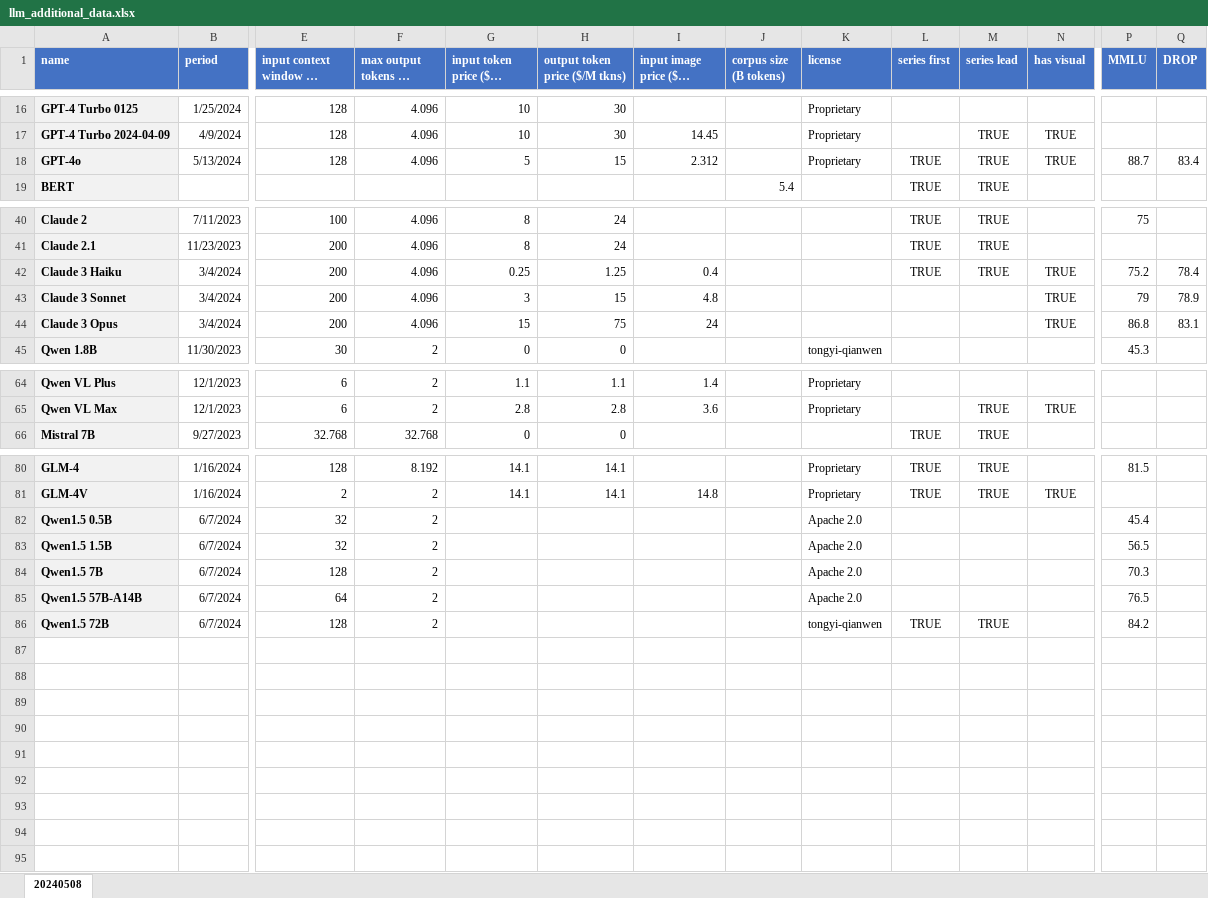
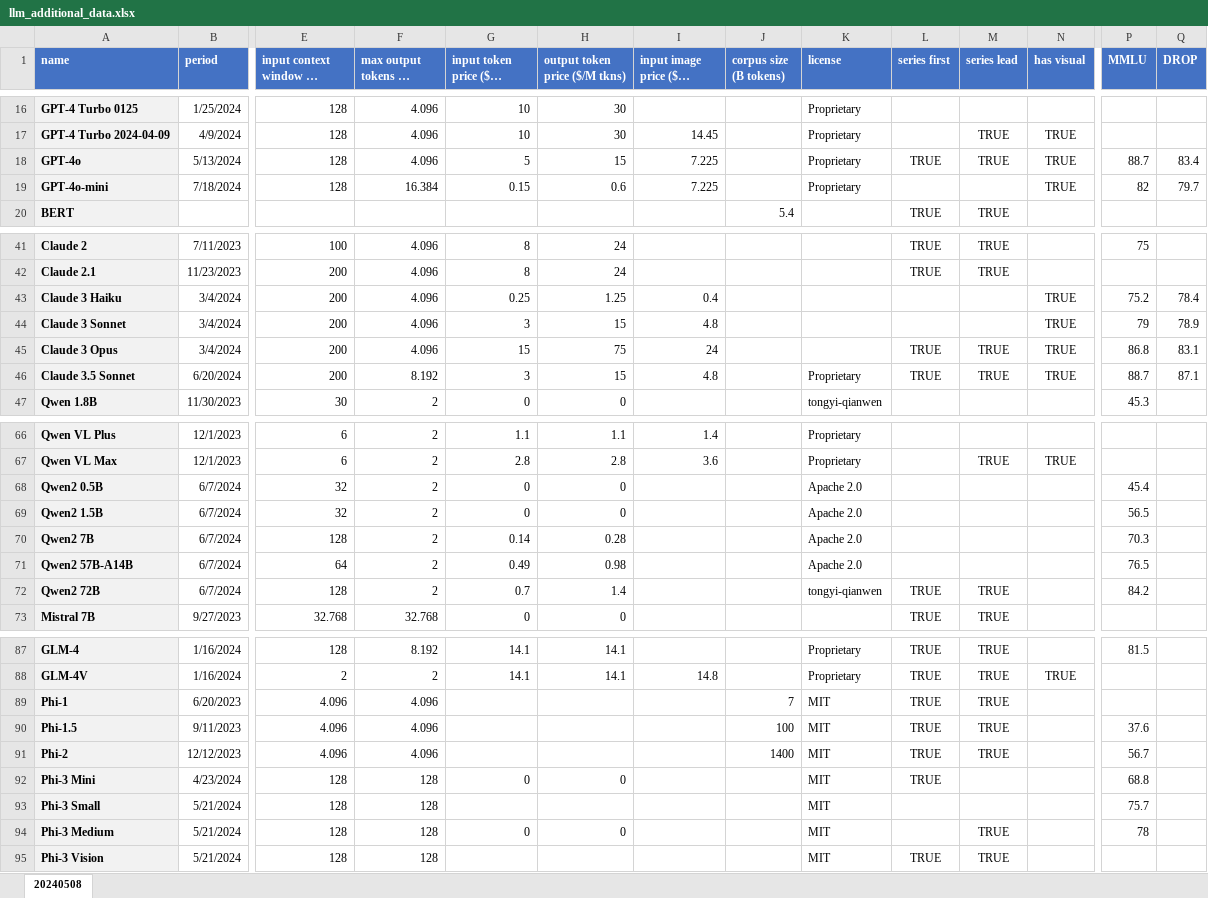
Before and after one commit to neilsun2009/BogoInsight, an Excel workbook: BogoInsight/crawlers/llm_additional_data.xlsx, sheet 20240508, drawn as a sheet; only a part is shown, gaps mark what is left out; long unchanged cells end in …; values as stored, in another font and other column widths than the file's, no borders; removed rows and columns are numbered as before the commit, all else as after; rows hold the shown columns only; the diff names each change by its address in the sheet, - before the commit and + after, or states it on an @@ line.

```diff
--- a/BogoInsight/crawlers/llm_additional_data.xlsx (sheet 20240508)
+++ b/BogoInsight/crawlers/llm_additional_data.xlsx (sheet 20240508)
-I18 (input image price ($/K imgs)): 2.312
+I18 (input image price ($/K imgs)): 7.225
+row 19: GPT-4o-mini | 7/18/2024 | 128 | 16.384 | 0.15 | 0.6 | 7.225 |  | Proprietary |  |  | TRUE | 82 | 79.7
-L43 (series first): TRUE
+L43 (series first): (empty)
-M43 (series lead): TRUE
+M43 (series lead): (empty)
-L45 (series first): (empty)
+L45 (series first): TRUE
-M45 (series lead): (empty)
+M45 (series lead): TRUE
+row 46: Claude 3.5 Sonnet | 6/20/2024 | 200 | 8.192 | 3 | 15 | 4.8 |  | Proprietary | TRUE | TRUE | TRUE | 88.7 | 87.1
+row 68: Qwen2 0.5B | 6/7/2024 | 32 | 2 | 0 | 0 |  |  | Apache 2.0 |  |  |  | 45.4
+row 69: Qwen2 1.5B | 6/7/2024 | 32 | 2 | 0 | 0 |  |  | Apache 2.0 |  |  |  | 56.5
+row 70: Qwen2 7B | 6/7/2024 | 128 | 2 | 0.14 | 0.28 |  |  | Apache 2.0 |  |  |  | 70.3
+row 71: Qwen2 57B-A14B | 6/7/2024 | 64 | 2 | 0.49 | 0.98 |  |  | Apache 2.0 |  |  |  | 76.5
+row 72: Qwen2 72B | 6/7/2024 | 128 | 2 | 0.7 | 1.4 |  |  | tongyi-qianwen | TRUE | TRUE |  | 84.2
-row 82: Qwen1.5 0.5B | 6/7/2024 | 32 | 2 |  |  |  |  | Apache 2.0 |  |  |  | 45.4
-row 83: Qwen1.5 1.5B | 6/7/2024 | 32 | 2 |  |  |  |  | Apache 2.0 |  |  |  | 56.5
-row 84: Qwen1.5 7B | 6/7/2024 | 128 | 2 |  |  |  |  | Apache 2.0 |  |  |  | 70.3
-row 85: Qwen1.5 57B-A14B | 6/7/2024 | 64 | 2 |  |  |  |  | Apache 2.0 |  |  |  | 76.5
-row 86: Qwen1.5 72B | 6/7/2024 | 128 | 2 |  |  |  |  | tongyi-qianwen | TRUE | TRUE |  | 84.2
+row 89: Phi-1 | 6/20/2023 | 4.096 | 4.096 |  |  |  | 7 | MIT | TRUE | TRUE
+row 90: Phi-1.5 | 9/11/2023 | 4.096 | 4.096 |  |  |  | 100 | MIT | TRUE | TRUE |  | 37.6
+row 91: Phi-2 | 12/12/2023 | 4.096 | 4.096 |  |  |  | 1400 | MIT | TRUE | TRUE |  | 56.7
+row 92: Phi-3 Mini | 4/23/2024 | 128 | 128 | 0 | 0 |  |  | MIT | TRUE |  |  | 68.8
+row 93: Phi-3 Small | 5/21/2024 | 128 | 128 |  |  |  |  | MIT |  |  |  | 75.7
+row 94: Phi-3 Medium | 5/21/2024 | 128 | 128 | 0 | 0 |  |  | MIT |  | TRUE |  | 78
+row 95: Phi-3 Vision | 5/21/2024 | 128 | 128 |  |  |  |  | MIT | TRUE | TRUE
```
Also changed, not shown: 5 other files.
